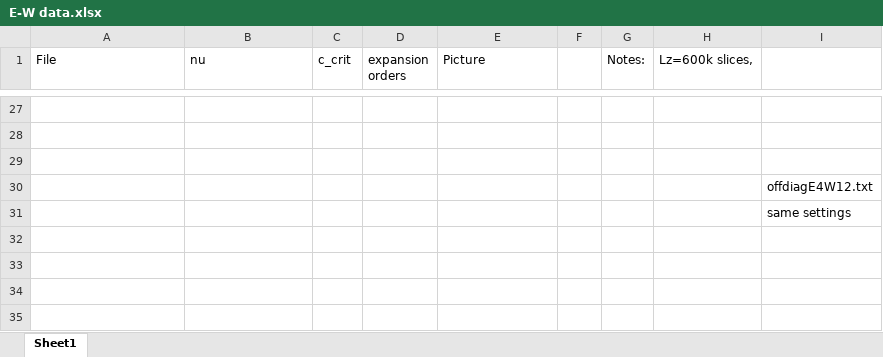
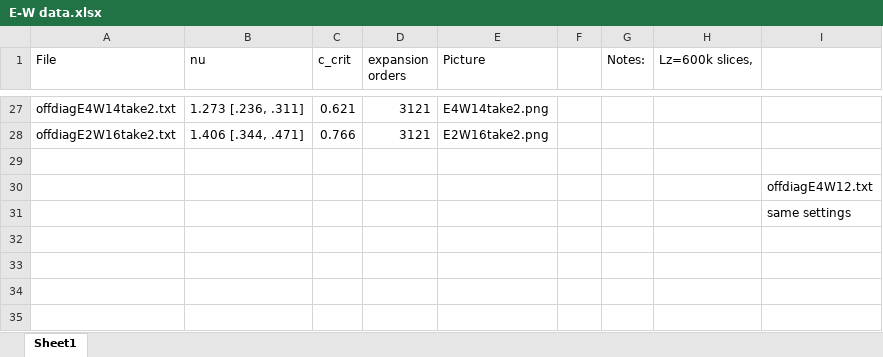
Before and after one commit to agoga/ZG-FSS, an Excel workbook: E-W data.xlsx, sheet Sheet1, drawn as a sheet; only a part is shown, gaps mark what is left out; values as stored, in another font and other column widths than the file's, no borders; rows hold the shown columns only; the diff covers the shown part only; the diff names each change by its address in the sheet, - before the commit and + after, or states it on an @@ line.

```diff
--- a/E-W data.xlsx (sheet Sheet1)
+++ b/E-W data.xlsx (sheet Sheet1)
-A27 (File): (empty)
+A27 (File): offdiagE4W14take2.txt
-B27 (nu): (empty)
+B27 (nu): 1.273 [.236, .311]
-C27 (c_crit): (empty)
+C27 (c_crit): 0.621
-D27 (expansion orders): (empty)
+D27 (expansion orders): 3121
-E27 (Picture): (empty)
+E27 (Picture): E4W14take2.png
-row 28: (empty)
+row 28: offdiagE2W16take2.txt | 1.406 [.344, .471] | 0.766 | 3121 | E2W16take2.png
```
Also changed, not shown: 1 added row, 1 removed row and 45 edited cells elsewhere in this sheet, 3 other files.
